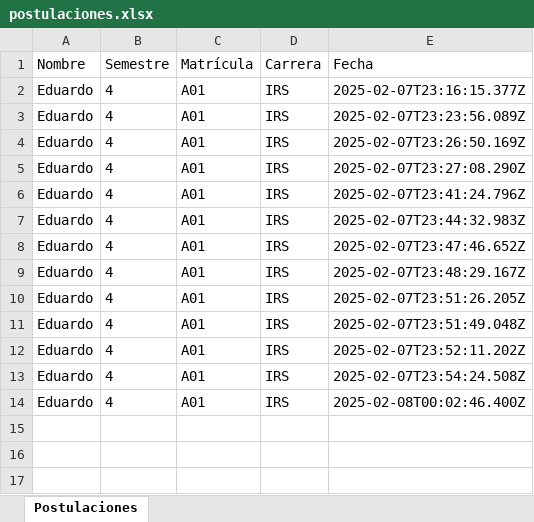
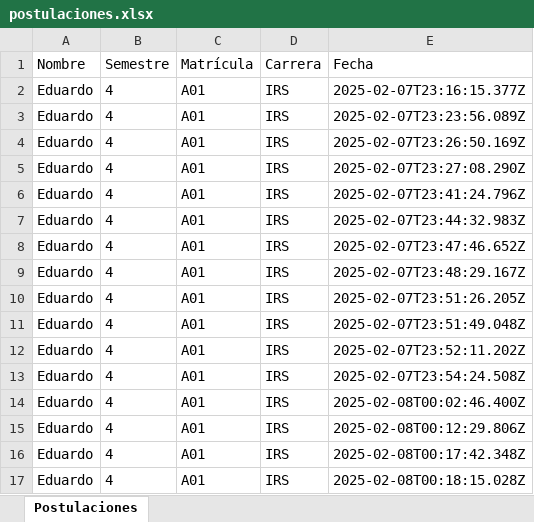
Before and after one commit to EduardoGL205/Electraton, an Excel workbook: electraton2020/Backend/postulaciones.xlsx, sheet Postulaciones, drawn as a sheet; values as stored, in another font and other column widths than the file's, no borders; the diff names each change by its address in the sheet, - before the commit and + after, or states it on an @@ line.

```diff
--- a/electraton2020/Backend/postulaciones.xlsx (sheet Postulaciones)
+++ b/electraton2020/Backend/postulaciones.xlsx (sheet Postulaciones)
+row 15: Eduardo | 4 | A01 | IRS | 2025-02-08T00:12:29.806Z
+row 16: Eduardo | 4 | A01 | IRS | 2025-02-08T00:17:42.348Z
+row 17: Eduardo | 4 | A01 | IRS | 2025-02-08T00:18:15.028Z
```
Also changed, not shown: 8 other files.
